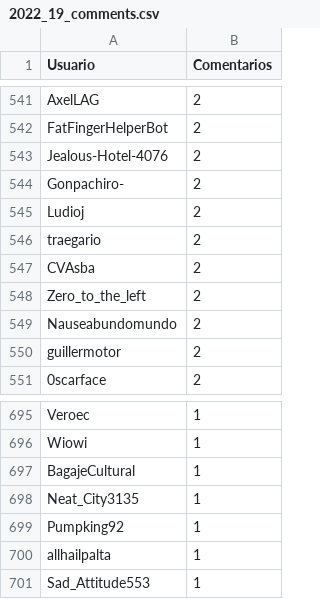
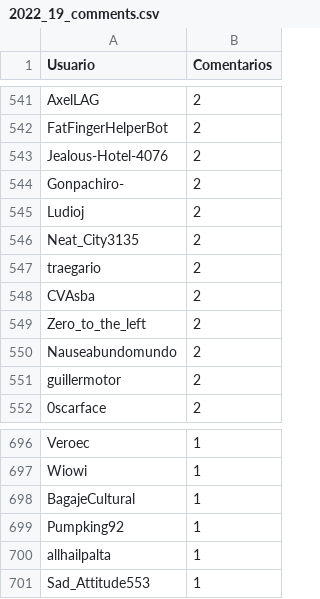
Before and after one commit to djxzinik/rChileRandom-Bot, a CSV file: weekly/2022_19_comments.csv, drawn as a sheet; only a part is shown, gaps mark what is left out; removed rows and columns are numbered as before the commit, all else as after; the diff names each change by its address in the sheet, - before the commit and + after, or states it on an @@ line.

```diff
--- a/weekly/2022_19_comments.csv
+++ b/weekly/2022_19_comments.csv
+row 546: Neat_City3135 | 2
-row 698: Neat_City3135 | 1
```
Also changed, not shown: Users_comments.csv, weekly/current_comments.csv, 2 other files.
